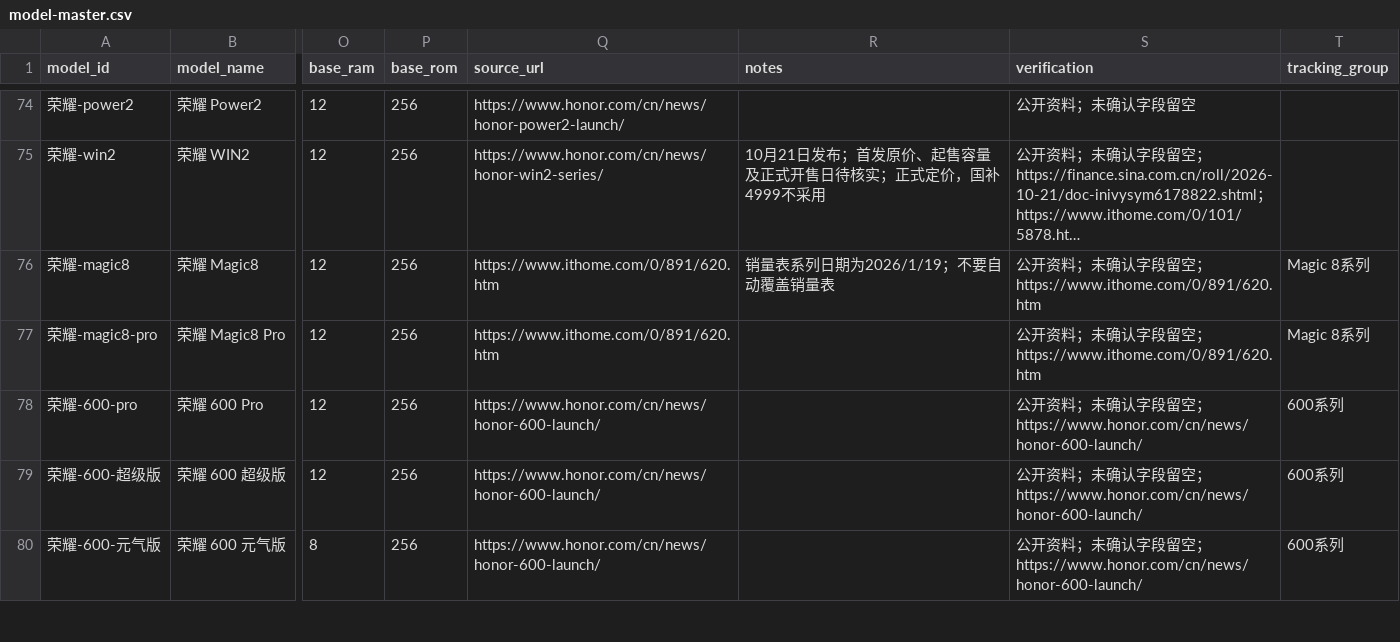
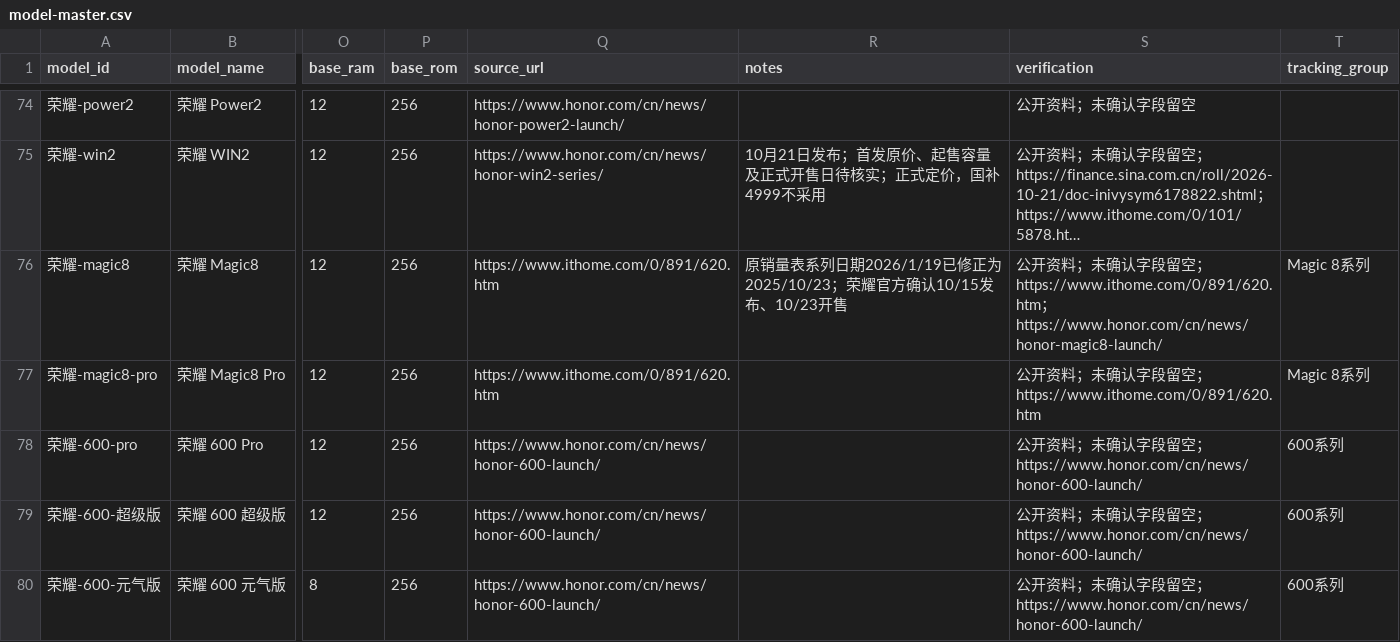
Before and after one commit to muinocriz/smartphoneSellOut, a CSV file: model-master.csv, drawn as a sheet; only a part is shown, gaps mark what is left out; long unchanged cells end in …; the diff covers the shown part only; the diff names each change by its address in the sheet, - before the commit and + after, or states it on an @@ line.

Commit message:
Align two verified model dates and clarify historical tracking-date notes

```diff
--- a/model-master.csv
+++ b/model-master.csv
-R76 (notes): 销量表系列日期为2026/1/19；不要自动覆盖销量表
+R76 (notes): 原销量表系列日期2026/1/19已修正为2025/10/23；荣耀官方确认10/15发布、10/23开售
-S76 (verification): …；https://www.ithome.com/0/891/620.htm
+S76 (verification): …；https://www.ithome.com/0/891/620.htm；https://www.honor.com/cn/news/honor-magic8-launch/
```
Also changed, not shown: 12 edited cells elsewhere in this file.
